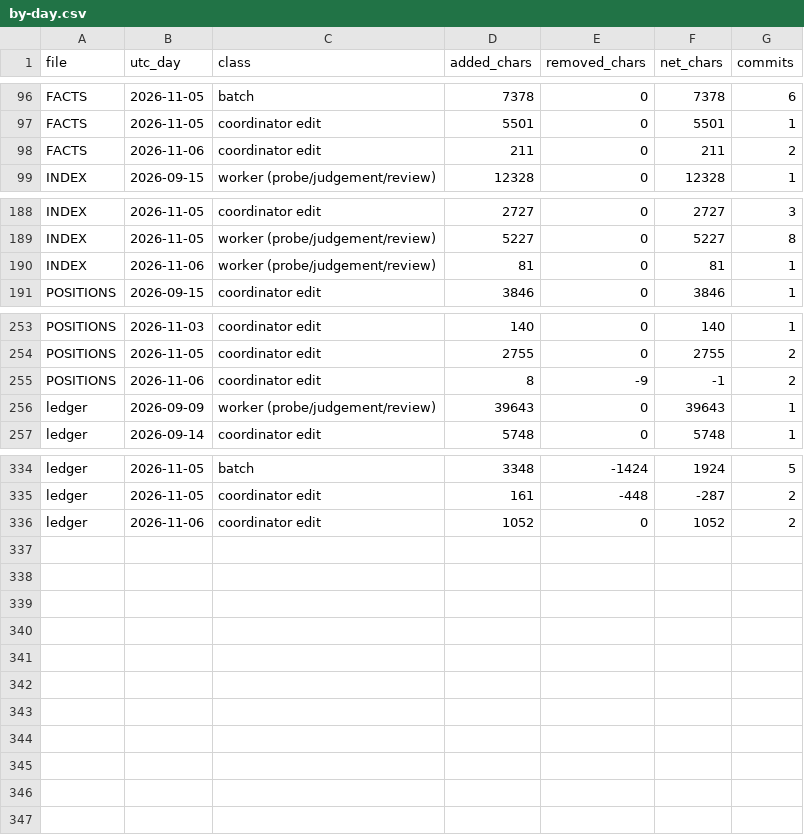
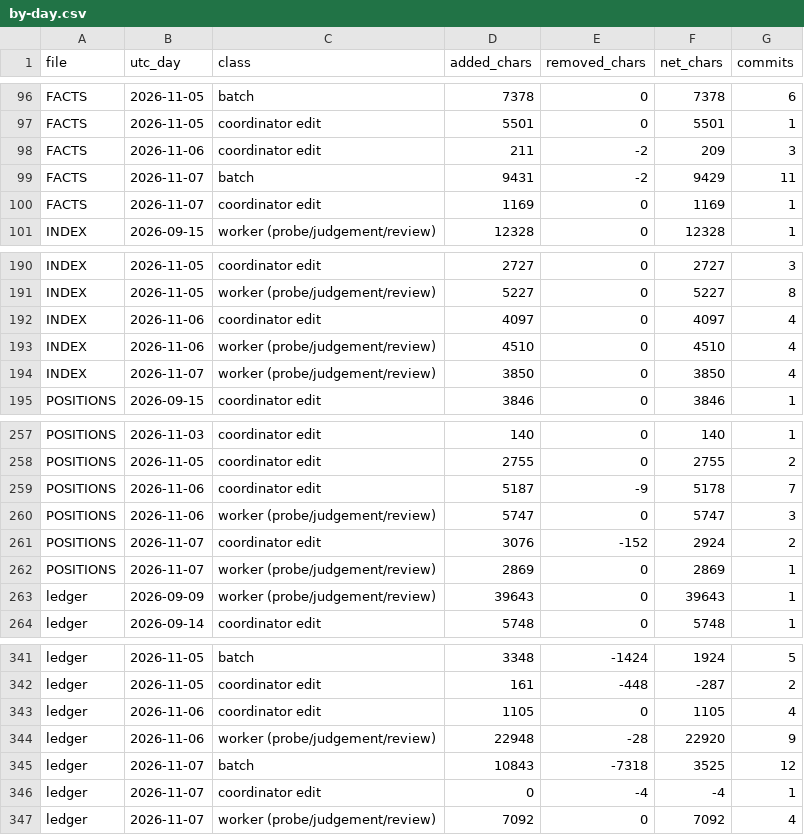
Before and after one commit to palimondo/fortress, a CSV file: explorations/coordinator/process-engineering/record-growth/by-day.csv, drawn as a sheet; only a part is shown, gaps mark what is left out.

```diff
--- a/explorations/coordinator/process-engineering/record-growth/by-day.csv
+++ b/explorations/coordinator/process-engineering/record-growth/by-day.csv
@@ -97,3 +97,5 @@ FACTS,2026-11-05,batch,7378,0,7378,6
 FACTS,2026-11-05,coordinator edit,5501,0,5501,1
-FACTS,2026-11-06,coordinator edit,211,0,211,2
+FACTS,2026-11-06,coordinator edit,211,-2,209,3
+FACTS,2026-11-07,batch,9431,-2,9429,11
+FACTS,2026-11-07,coordinator edit,1169,0,1169,1
 INDEX,2026-09-15,worker (probe/judgement/review),12328,0,12328,1
@@ -189,3 +191,5 @@ INDEX,2026-11-05,coordinator edit,2727,0,2727,3
 INDEX,2026-11-05,worker (probe/judgement/review),5227,0,5227,8
-INDEX,2026-11-06,worker (probe/judgement/review),81,0,81,1
+INDEX,2026-11-06,coordinator edit,4097,0,4097,4
+INDEX,2026-11-06,worker (probe/judgement/review),4510,0,4510,4
+INDEX,2026-11-07,worker (probe/judgement/review),3850,0,3850,4
 POSITIONS,2026-09-15,coordinator edit,3846,0,3846,1
@@ -254,3 +258,6 @@ POSITIONS,2026-11-03,coordinator edit,140,0,140,1
 POSITIONS,2026-11-05,coordinator edit,2755,0,2755,2
-POSITIONS,2026-11-06,coordinator edit,8,-9,-1,2
+POSITIONS,2026-11-06,coordinator edit,5187,-9,5178,7
+POSITIONS,2026-11-06,worker (probe/judgement/review),5747,0,5747,3
+POSITIONS,2026-11-07,coordinator edit,3076,-152,2924,2
+POSITIONS,2026-11-07,worker (probe/judgement/review),2869,0,2869,1
 ledger,2026-09-09,worker (probe/judgement/review),39643,0,39643,1
@@ -335,2 +342,6 @@ ledger,2026-11-05,batch,3348,-1424,1924,5
 ledger,2026-11-05,coordinator edit,161,-448,-287,2
-ledger,2026-11-06,coordinator edit,1052,0,1052,2
+ledger,2026-11-06,coordinator edit,1105,0,1105,4
+ledger,2026-11-06,worker (probe/judgement/review),22948,-28,22920,9
+ledger,2026-11-07,batch,10843,-7318,3525,12
+ledger,2026-11-07,coordinator edit,0,-4,-4,1
+ledger,2026-11-07,worker (probe/judgement/review),7092,0,7092,4
```
Also changed, not shown: explorations/coordinator/process-engineering/record-growth/landings.csv, explorations/coordinator/process-engineering/record-growth/per-batch.csv, 9 other files.
